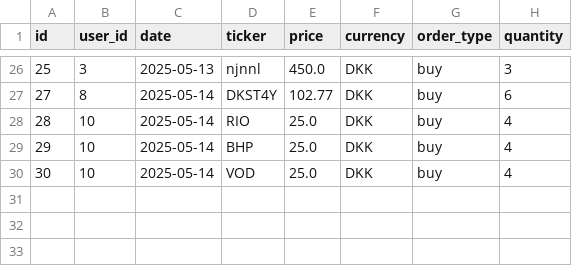
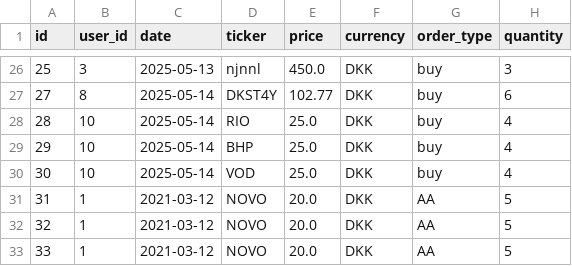
Before and after one commit to MarkusBroenager/InvesteringsKlubben, a CSV file: transactions.csv, drawn as a sheet; only a part is shown, gaps mark what is left out.

Commit message:
Fixed TransactionServiceTest Conflicts

```diff
--- a/transactions.csv
+++ b/transactions.csv
@@ -30 +30,4 @@
 30;10;2025-05-14;VOD;25.0;DKK;buy;4
+31;1;2021-03-12;NOVO;20.0;DKK;AA;5
+32;1;2021-03-12;NOVO;20.0;DKK;AA;5
+33;1;2021-03-12;NOVO;20.0;DKK;AA;5
```
Also changed, not shown: 1 other file.
